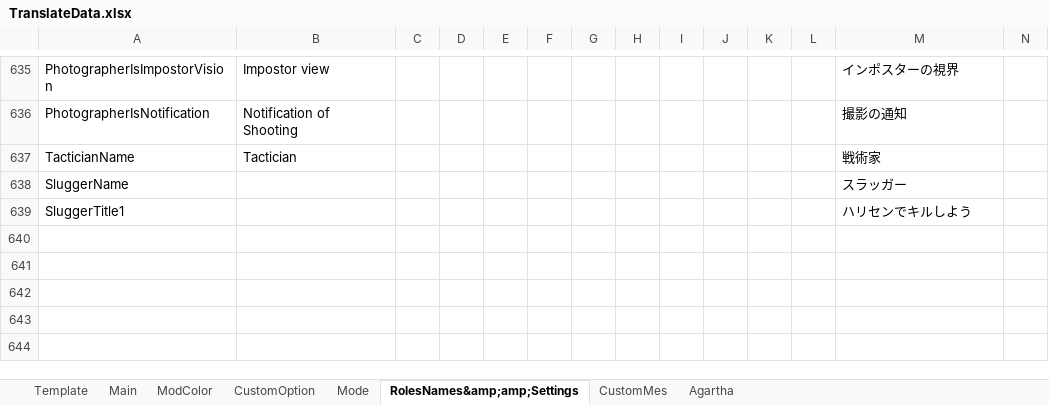
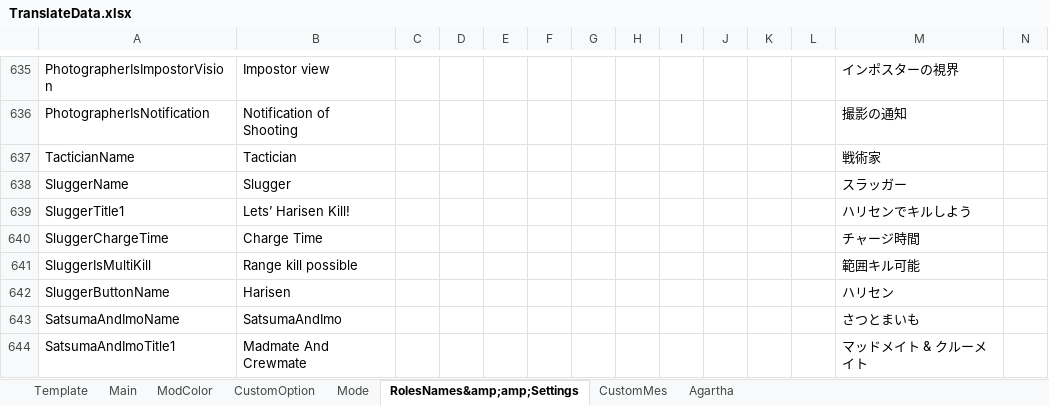
Before and after one commit to SuperNewRoles/SuperNewRoles, an Excel workbook: TranslateData.xlsx, sheet RolesNames&amp;amp;Settings, drawn as a sheet; only a part is shown, gaps mark what is left out; values as stored, in another font and other column widths than the file's, no borders; rows hold the shown columns only; the diff names each change by its address in the sheet, - before the commit and + after, or states it on an @@ line.

```diff
--- a/TranslateData.xlsx (sheet RolesNames&amp;amp;Settings)
+++ b/TranslateData.xlsx (sheet RolesNames&amp;amp;Settings)
-B638: (empty)
+B638: Slugger
-B639: (empty)
+B639: Lets’ Harisen Kill!
+row 640: SluggerChargeTime | Charge Time |  |  |  |  |  |  |  |  |  |  | チャージ時間
+row 641: SluggerIsMultiKill | Range kill possible |  |  |  |  |  |  |  |  |  |  | 範囲キル可能
+row 642: SluggerButtonName | Harisen |  |  |  |  |  |  |  |  |  |  | ハリセン
+row 643: SatsumaAndImoName | SatsumaAndImo |  |  |  |  |  |  |  |  |  |  | さつとまいも
+row 644: SatsumaAndImoTitle1 | Madmate And Crewmate |  |  |  |  |  |  |  |  |  |  | マッドメイト & クルーメイト
```
Also changed, not shown: sheet CustomOption, sheet Main, 13 other files.
